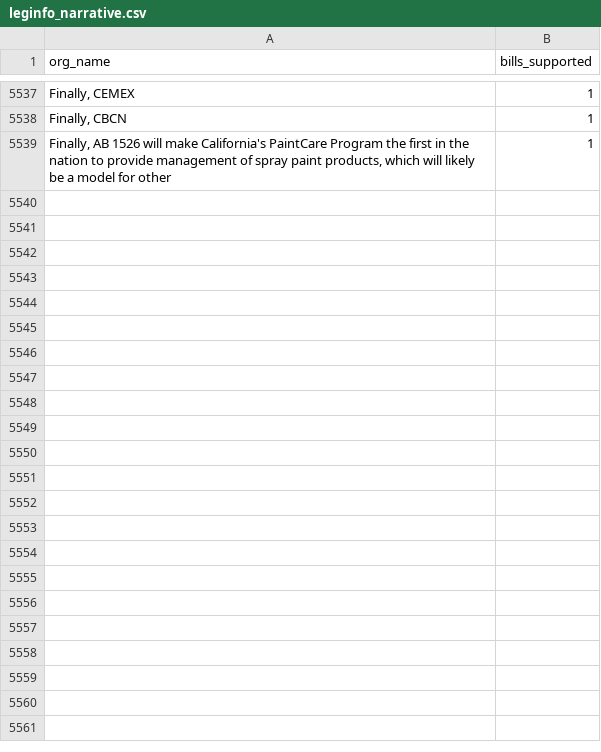
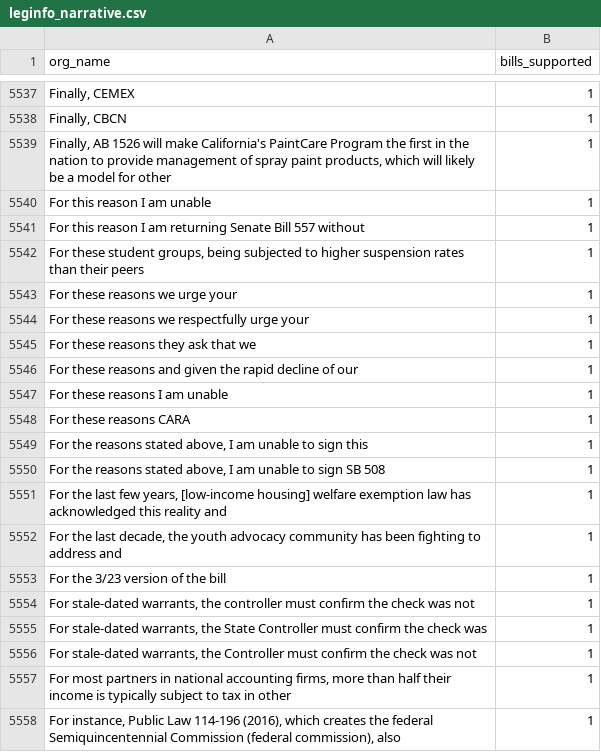
Before and after one commit to Nall-Group/california-groups-disambiguation, a CSV file: org_name_for_cleaning/leginfo_narrative.csv, drawn as a sheet; only a part is shown, gaps mark what is left out; the diff covers the shown part only; the diff names each change by its address in the sheet, - before the commit and + after, or states it on an @@ line.

```diff
--- a/org_name_for_cleaning/leginfo_narrative.csv
+++ b/org_name_for_cleaning/leginfo_narrative.csv
+row 5540: For this reason I am unable | 1
+row 5541: For this reason I am returning Senate Bill 557 without | 1
+row 5542: For these student groups, being subjected to higher suspension rates than their peers | 1
+row 5543: For these reasons we urge your | 1
+row 5544: For these reasons we respectfully urge your | 1
+row 5545: For these reasons they ask that we | 1
+row 5546: For these reasons and given the rapid decline of our | 1
+row 5547: For these reasons I am unable | 1
+row 5548: For these reasons CARA | 1
+row 5549: For the reasons stated above, I am unable to sign this | 1
+row 5550: For the reasons stated above, I am unable to sign SB 508 | 1
+row 5551: For the last few years, [low-income housing] welfare exemption law has acknowledged this reality and | 1
+row 5552: For the last decade, the youth advocacy community has been fighting to address and | 1
+row 5553: For the 3/23 version of the bill | 1
+row 5554: For stale-dated warrants, the controller must confirm the check was not | 1
+row 5555: For stale-dated warrants, the State Controller must confirm the check was | 1
+row 5556: For stale-dated warrants, the Controller must confirm the check was not | 1
+row 5557: For most partners in national accounting firms, more than half their income is typically subject to tax in other | 1
+row 5558: For instance, Public Law 114-196 (2016), which creates the federal Semiquincentennial Commission (federal commission), also | 1
```
Also changed, not shown: 29 added rows elsewhere in this file, org_name_for_cleaning/leginfo_added_to_crosswalk.csv, org_name_for_cleaning/leginfo_conjoined.csv, 8 other files.
